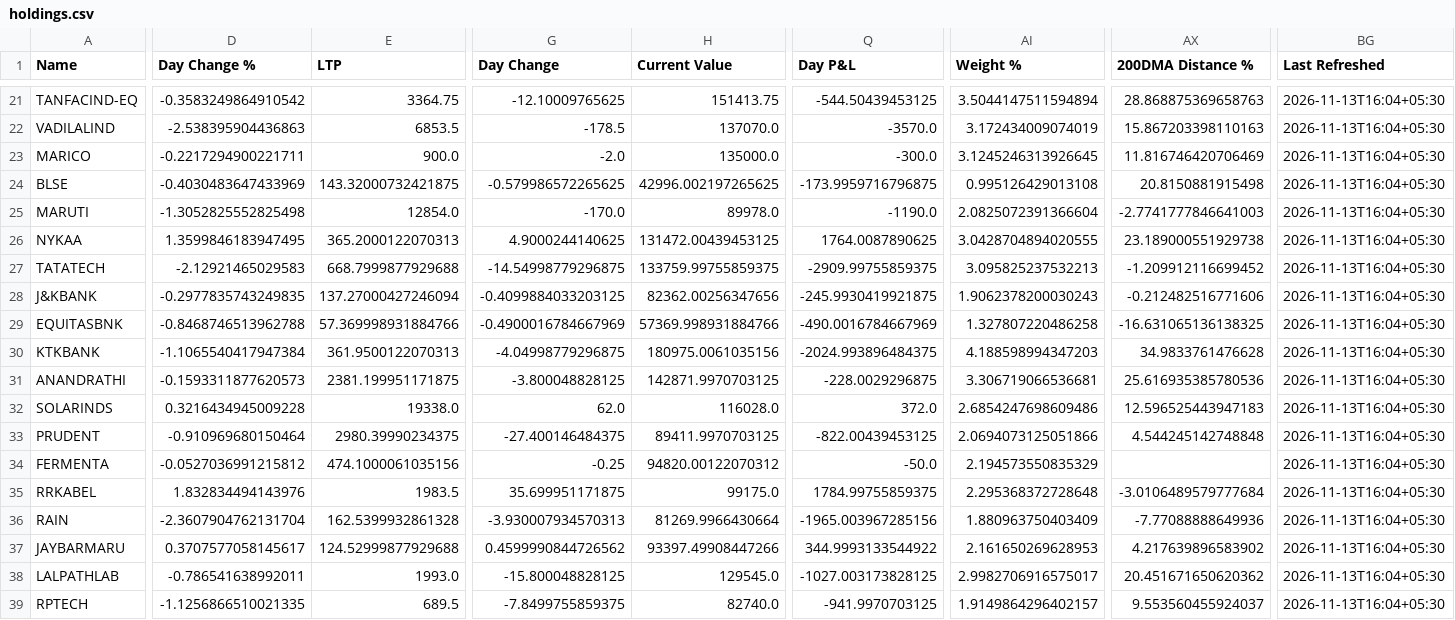
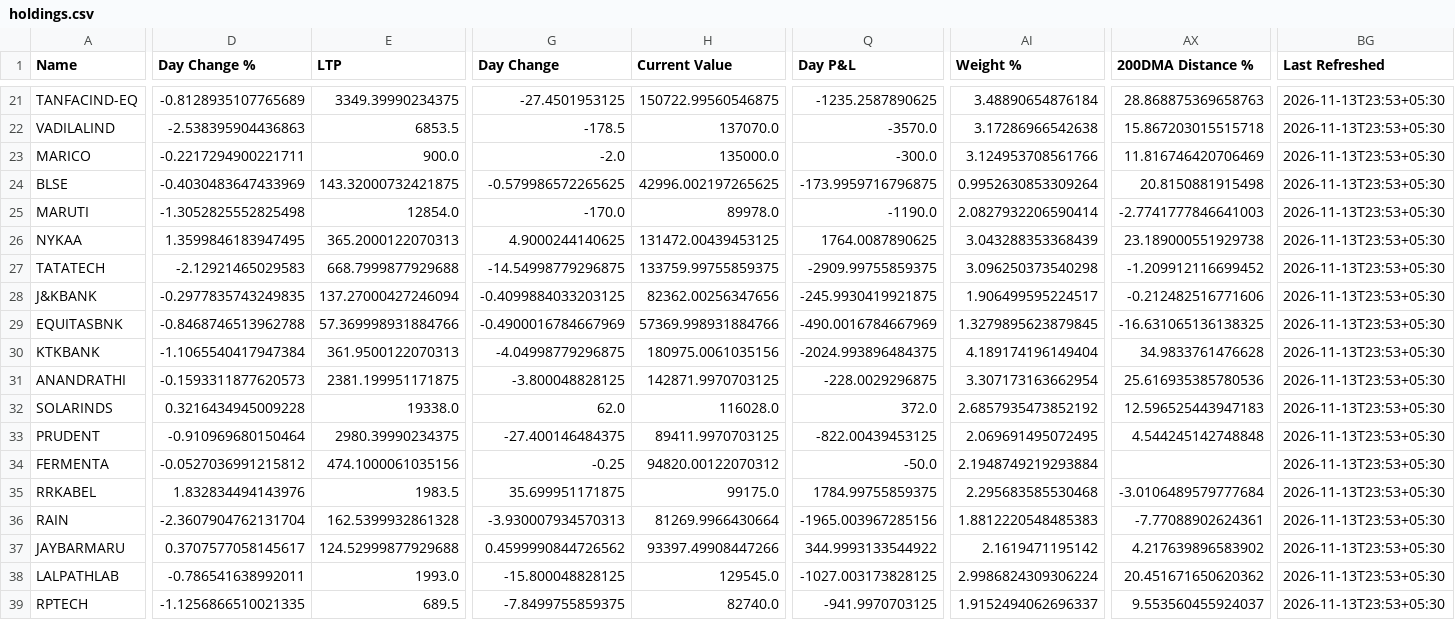
Before and after one commit to hvj7p7shkv-hub/anshuman-portfolio-dashboard, a CSV file: data/holdings.csv, drawn as a sheet; only a part is shown, gaps mark what is left out; the diff covers the shown part only; the diff names each change by its address in the sheet, - before the commit and + after, or states it on an @@ line.

```diff
--- a/data/holdings.csv
+++ b/data/holdings.csv
-D21 (Day Change %): -0.3583249864910542
+D21 (Day Change %): -0.8128935107765689
-E21 (LTP): 3364.75
+E21 (LTP): 3349.39990234375
-G21 (Day Change): -12.10009765625
+G21 (Day Change): -27.4501953125
-H21 (Current Value): 151413.75
+H21 (Current Value): 150722.99560546875
-Q21 (Day P&L): -544.50439453125
+Q21 (Day P&L): -1235.2587890625
-AI21 (Weight %): 3.5044147511594894
+AI21 (Weight %): 3.48890654876184
-BG21:BG39 (Last Refreshed): 2026-11-13T16:04+05:30
+BG21:BG39 (Last Refreshed): 2026-11-13T23:53+05:30
-AI22 (Weight %): 3.172434009074019
+AI22 (Weight %): 3.17286966542638
-AX22 (200DMA Distance %): 15.867203398110163
+AX22 (200DMA Distance %): 15.867203015515718
-AI23 (Weight %): 3.1245246313926645
+AI23 (Weight %): 3.124953708561766
-AI24 (Weight %): 0.995126429013108
+AI24 (Weight %): 0.9952630853309264
-AI25 (Weight %): 2.0825072391366604
+AI25 (Weight %): 2.0827932206590414
-AI26 (Weight %): 3.0428704894020555
+AI26 (Weight %): 3.043288353368439
-AI27 (Weight %): 3.095825237532213
+AI27 (Weight %): 3.096250373540298
-AI28 (Weight %): 1.9062378200030243
+AI28 (Weight %): 1.906499595224517
-AI29 (Weight %): 1.327807220486258
+AI29 (Weight %): 1.3279895623879845
-AI30 (Weight %): 4.188598994347203
+AI30 (Weight %): 4.189174196149404
-AI31 (Weight %): 3.306719066536681
+AI31 (Weight %): 3.307173163662954
-AI32 (Weight %): 2.6854247698609486
+AI32 (Weight %): 2.6857935473852192
-AI33 (Weight %): 2.0694073125051866
+AI33 (Weight %): 2.069691495072495
-AI34 (Weight %): 2.194573550835329
+AI34 (Weight %): 2.1948749219293884
-AI35 (Weight %): 2.295368372728648
+AI35 (Weight %): 2.295683585530468
-AI36 (Weight %): 1.880963750403409
+AI36 (Weight %): 1.8812220548485383
-AX36 (200DMA Distance %): -7.77088888649936
+AX36 (200DMA Distance %): -7.77088902624361
-AI37 (Weight %): 2.161650269628953
+AI37 (Weight %): 2.1619471195142
-AI38 (Weight %): 2.9982706916575017
+AI38 (Weight %): 2.9986824309306224
-AI39 (Weight %): 1.9149864296402157
+AI39 (Weight %): 1.9152494062696337
```
Also changed, not shown: 52 edited cells elsewhere in this file, data/action_queue.csv, 1 other file.
